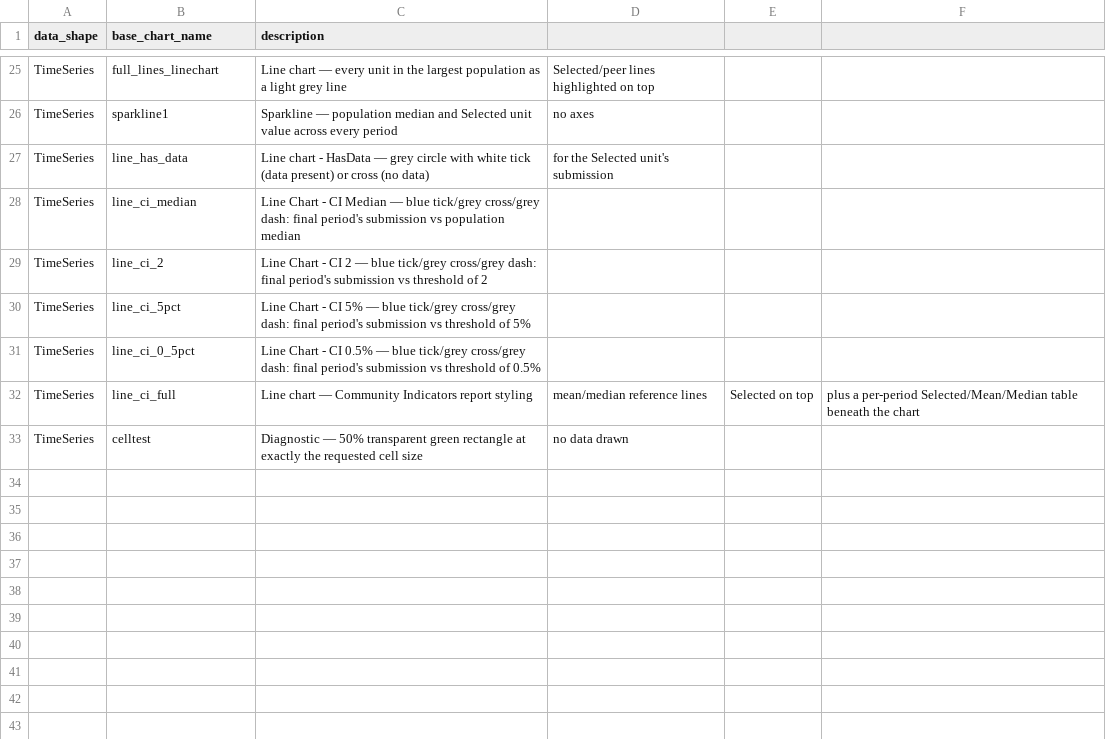
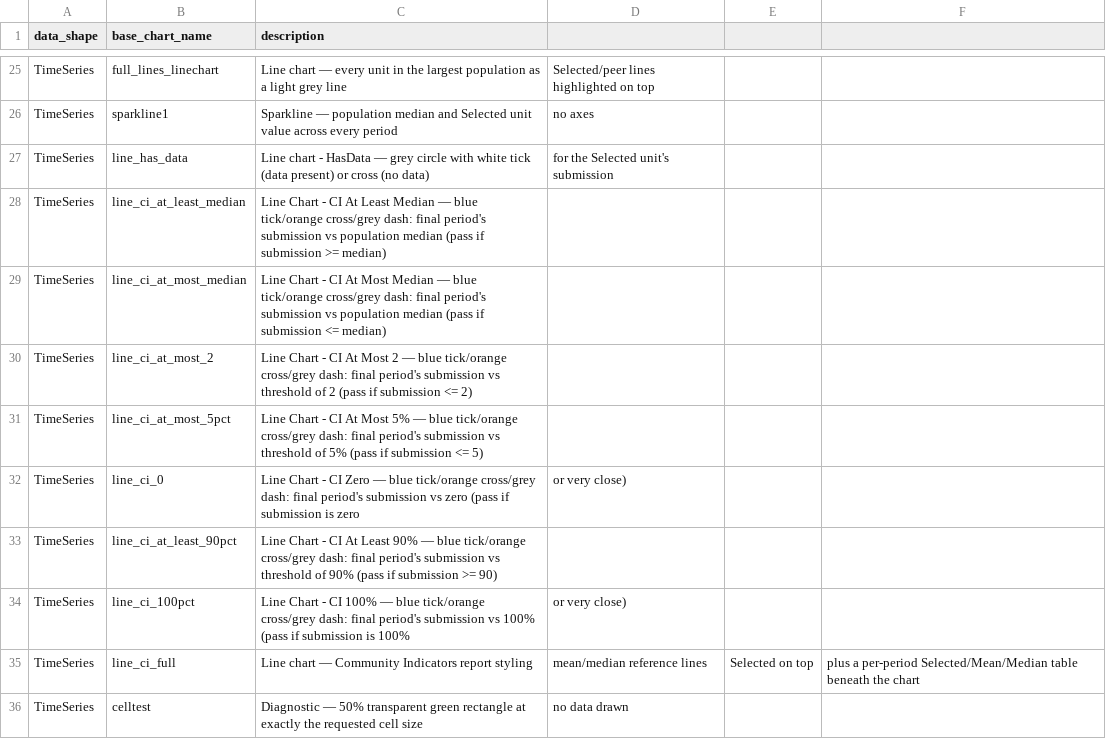
Before and after one commit to Aidan-Rawlinson/ChartGen_Expand, a CSV file: code_base/ChartGen/core/output_generation/static_config/chart_type_map.csv, drawn as a sheet; only a part is shown, gaps mark what is left out.

Commit message:
Finish radar transformers; rebuild Running Order period-field storage; fix several bugs
- sp_a_generic_radar_chart now reads real per-submission data from its
  own tableData in one call; sp_a_generic_radar_to_dual_bar uses
  per-organisation cycling (tableData always empty for that SP).
  has_valid_unit_data=True for both.
- Fix NHS submission code padding (e.g. "PH50 " -> "PH050") across all
  transformers and get_submissions.
- Remove outputAvailability filtering from the Indicators toolkit fetch
  entirely -- period visibility no longer depends on when Fetch ran.
- Finalise CI target-checking Base Chart family: delete line_ci_0_5pct;
  rename three others to at_least_/at_most_ naming; add
  line_ci_at_most_median, line_ci_0, line_ci_at_least_90pct,
  line_ci_100pct. Update registry.py and chart_type_map.csv.
- Fix chart_type_map.csv going stale after a Base Chart rename (broke
  chart-type dropdowns) and batch_process.py discarding row_id in the
  Outputs-tab error summary (failures were unattributable to a row).
- Rebuild Running Order start_period/end_period/metric_periods storage:
  store exactly what was picked or typed, never rewritten later;
  extraction centralised once in cut_resolution.prepare_chart_cut via
  new shared/infrastructure/period_ids.py helpers.
- metric_periods referencing a period a report doesn't have is now a
  "no data" case (None values) instead of a hard failure; remove the
  resulting dead exception handling across six files.
- Correct and extend Architecture.md (has_valid_unit_data fact, four
  new decisions covering the above).

```diff
--- a/code_base/ChartGen/core/output_generation/static_config/chart_type_map.csv
+++ b/code_base/ChartGen/core/output_generation/static_config/chart_type_map.csv
@@ -27,6 +27,9 @@ TimeSeries,sparkline1,Sparkline — population median and Selected unit value ac
 TimeSeries,line_has_data,Line chart - HasData — grey circle with white tick (data present) or cross (no data), for the Selected unit's submission
-TimeSeries,line_ci_median,Line Chart - CI Median — blue tick/grey cross/grey dash: final period's submission vs population median
-TimeSeries,line_ci_2,Line Chart - CI 2 — blue tick/grey cross/grey dash: final period's submission vs threshold of 2
-TimeSeries,line_ci_5pct,Line Chart - CI 5% — blue tick/grey cross/grey dash: final period's submission vs threshold of 5%
-TimeSeries,line_ci_0_5pct,Line Chart - CI 0.5% — blue tick/grey cross/grey dash: final period's submission vs threshold of 0.5%
+TimeSeries,line_ci_at_least_median,Line Chart - CI At Least Median — blue tick/orange cross/grey dash: final period's submission vs population median (pass if submission >= median)
+TimeSeries,line_ci_at_most_median,Line Chart - CI At Most Median — blue tick/orange cross/grey dash: final period's submission vs population median (pass if submission <= median)
+TimeSeries,line_ci_at_most_2,Line Chart - CI At Most 2 — blue tick/orange cross/grey dash: final period's submission vs threshold of 2 (pass if submission <= 2)
+TimeSeries,line_ci_at_most_5pct,Line Chart - CI At Most 5% — blue tick/orange cross/grey dash: final period's submission vs threshold of 5% (pass if submission <= 5)
+TimeSeries,line_ci_0,Line Chart - CI Zero — blue tick/orange cross/grey dash: final period's submission vs zero (pass if submission is zero, or very close)
+TimeSeries,line_ci_at_least_90pct,Line Chart - CI At Least 90% — blue tick/orange cross/grey dash: final period's submission vs threshold of 90% (pass if submission >= 90)
+TimeSeries,line_ci_100pct,Line Chart - CI 100% — blue tick/orange cross/grey dash: final period's submission vs 100% (pass if submission is 100%, or very close)
 TimeSeries,line_ci_full,Line chart — Community Indicators report styling, mean/median reference lines, Selected on top, plus a per-period Selected/Mean/Median table beneath the chart
```
Also changed, not shown: 33 other files.
